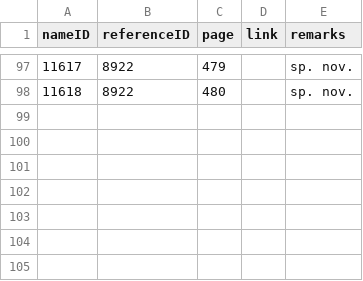
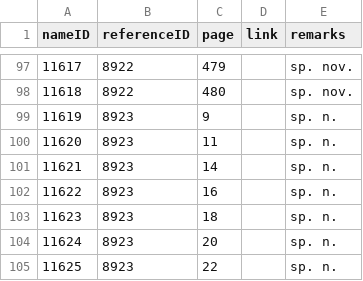
Before and after one commit to dhobern/Gelechiidae, a CSV file: coldp/data/namereference.csv, drawn as a sheet; only a part is shown, gaps mark what is left out; the diff names each change by its address in the sheet, - before the commit and + after, or states it on an @@ line.

```diff
--- a/coldp/data/namereference.csv
+++ b/coldp/data/namereference.csv
+row 99: 11619 | 8923 | 9 |  | sp. n.
+row 100: 11620 | 8923 | 11 |  | sp. n.
+row 101: 11621 | 8923 | 14 |  | sp. n.
+row 102: 11622 | 8923 | 16 |  | sp. n.
+row 103: 11623 | 8923 | 18 |  | sp. n.
+row 104: 11624 | 8923 | 20 |  | sp. n.
+row 105: 11625 | 8923 | 22 |  | sp. n.
```
Also changed, not shown: coldp/data/distribution.csv, coldp/data/reference.csv, 5 other files.
